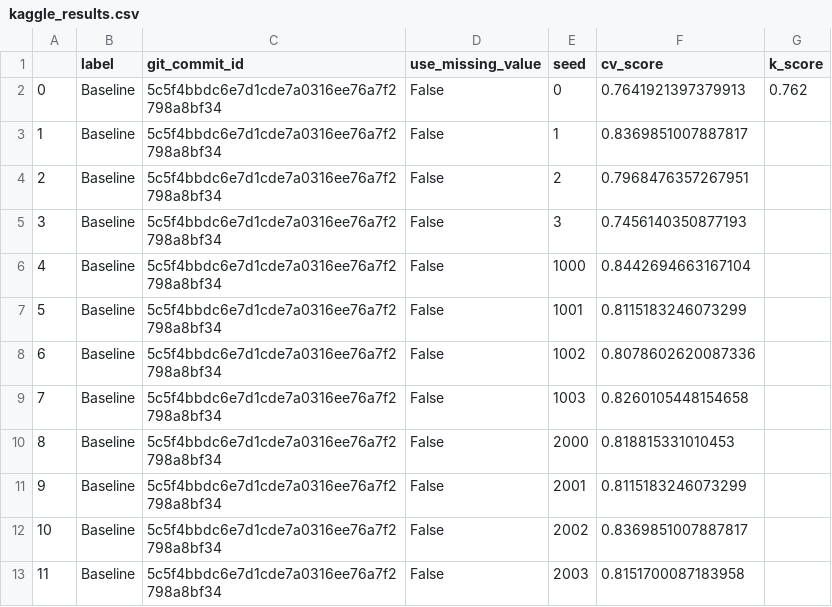
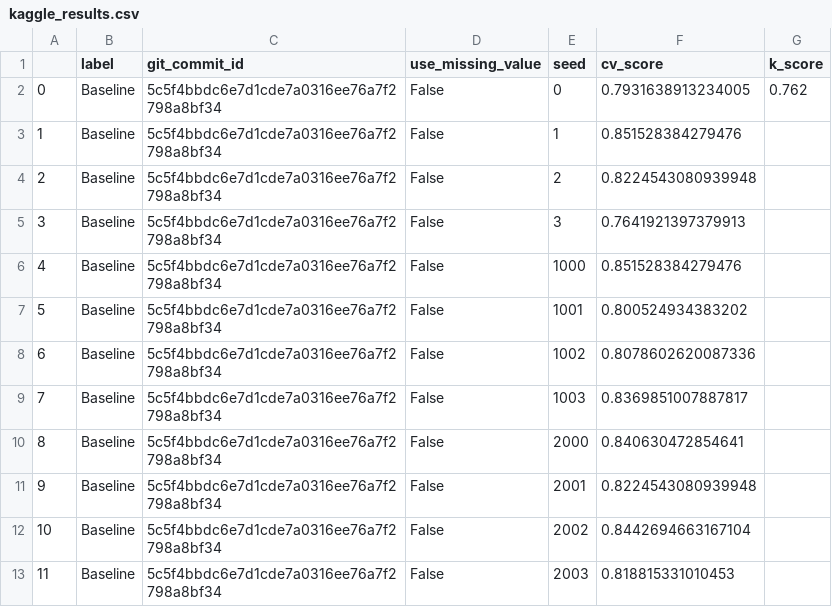
Before and after one commit to jcottaar/flagellar, a CSV file: kaggle_results.csv, drawn as a sheet.

```diff
--- a/kaggle_results.csv
+++ b/kaggle_results.csv
@@ -1,13 +1,13 @@
 ,label,git_commit_id,use_missing_value,seed,cv_score,k_score
-0,Baseline,5c5f4bbdc6e7d1cde7a0316ee76a7f2798a8bf34,False,0,0.7641921397379913,0.762
-1,Baseline,5c5f4bbdc6e7d1cde7a0316ee76a7f2798a8bf34,False,1,0.8369851007887817,
-2,Baseline,5c5f4bbdc6e7d1cde7a0316ee76a7f2798a8bf34,False,2,0.7968476357267951,
-3,Baseline,5c5f4bbdc6e7d1cde7a0316ee76a7f2798a8bf34,False,3,0.7456140350877193,
-4,Baseline,5c5f4bbdc6e7d1cde7a0316ee76a7f2798a8bf34,False,1000,0.8442694663167104,
-5,Baseline,5c5f4bbdc6e7d1cde7a0316ee76a7f2798a8bf34,False,1001,0.8115183246073299,
+0,Baseline,5c5f4bbdc6e7d1cde7a0316ee76a7f2798a8bf34,False,0,0.7931638913234005,0.762
+1,Baseline,5c5f4bbdc6e7d1cde7a0316ee76a7f2798a8bf34,False,1,0.851528384279476,
+2,Baseline,5c5f4bbdc6e7d1cde7a0316ee76a7f2798a8bf34,False,2,0.8224543080939948,
+3,Baseline,5c5f4bbdc6e7d1cde7a0316ee76a7f2798a8bf34,False,3,0.7641921397379913,
+4,Baseline,5c5f4bbdc6e7d1cde7a0316ee76a7f2798a8bf34,False,1000,0.851528384279476,
+5,Baseline,5c5f4bbdc6e7d1cde7a0316ee76a7f2798a8bf34,False,1001,0.800524934383202,
 6,Baseline,5c5f4bbdc6e7d1cde7a0316ee76a7f2798a8bf34,False,1002,0.8078602620087336,
-7,Baseline,5c5f4bbdc6e7d1cde7a0316ee76a7f2798a8bf34,False,1003,0.8260105448154658,
-8,Baseline,5c5f4bbdc6e7d1cde7a0316ee76a7f2798a8bf34,False,2000,0.818815331010453,
-9,Baseline,5c5f4bbdc6e7d1cde7a0316ee76a7f2798a8bf34,False,2001,0.8115183246073299,
-10,Baseline,5c5f4bbdc6e7d1cde7a0316ee76a7f2798a8bf34,False,2002,0.8369851007887817,
-11,Baseline,5c5f4bbdc6e7d1cde7a0316ee76a7f2798a8bf34,False,2003,0.8151700087183958,
+7,Baseline,5c5f4bbdc6e7d1cde7a0316ee76a7f2798a8bf34,False,1003,0.8369851007887817,
+8,Baseline,5c5f4bbdc6e7d1cde7a0316ee76a7f2798a8bf34,False,2000,0.840630472854641,
+9,Baseline,5c5f4bbdc6e7d1cde7a0316ee76a7f2798a8bf34,False,2001,0.8224543080939948,
+10,Baseline,5c5f4bbdc6e7d1cde7a0316ee76a7f2798a8bf34,False,2002,0.8442694663167104,
+11,Baseline,5c5f4bbdc6e7d1cde7a0316ee76a7f2798a8bf34,False,2003,0.818815331010453,
```
Also changed, not shown: results.csv, 3 other files.
